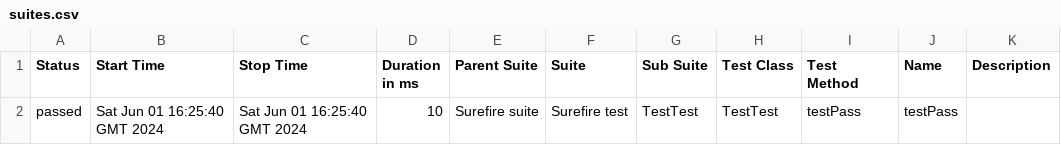
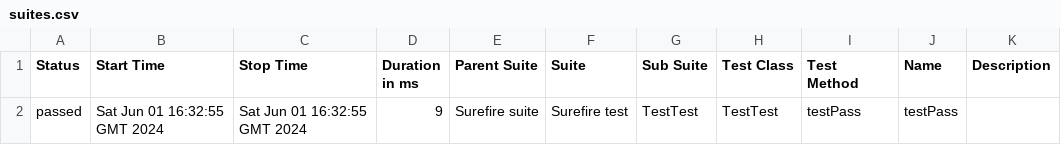
Before and after one commit to BNastasia/LumaJavaSeleniumTestNGAllure, a CSV file: 8/data/suites.csv, drawn as a sheet.

```diff
--- a/8/data/suites.csv
+++ b/8/data/suites.csv
@@ -1,2 +1,2 @@
 "Status","Start Time","Stop Time","Duration in ms","Parent Suite","Suite","Sub Suite","Test Class","Test Method","Name","Description"
-"passed","Sat Jun 01 16:25:40 GMT 2024","Sat Jun 01 16:25:40 GMT 2024","10","Surefire suite","Surefire test","TestTest","TestTest","testPass","testPass",""
+"passed","Sat Jun 01 16:32:55 GMT 2024","Sat Jun 01 16:32:55 GMT 2024","9","Surefire suite","Surefire test","TestTest","TestTest","testPass","testPass",""
```
Also changed, not shown: 27 other files.
